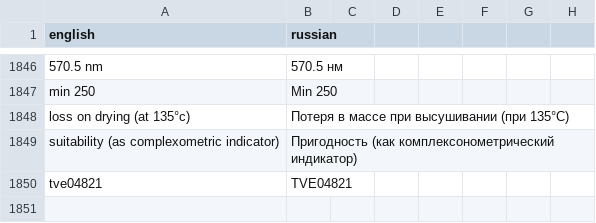
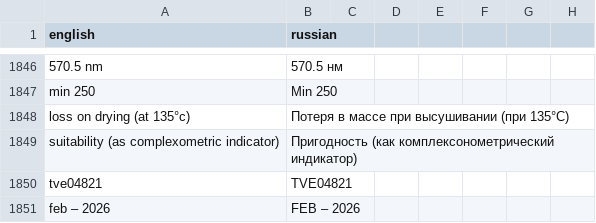
Before and after one commit to isabellehex/coa-translator, a CSV file: dictionary.csv, drawn as a sheet; only a part is shown, gaps mark what is left out.

```diff
--- a/dictionary.csv
+++ b/dictionary.csv
@@ -1850 +1850,2 @@ suitability (as complexometric indicator);Пригодность (как ком
 tve04821;TVE04821
+feb – 2026;FEB – 2026
```
